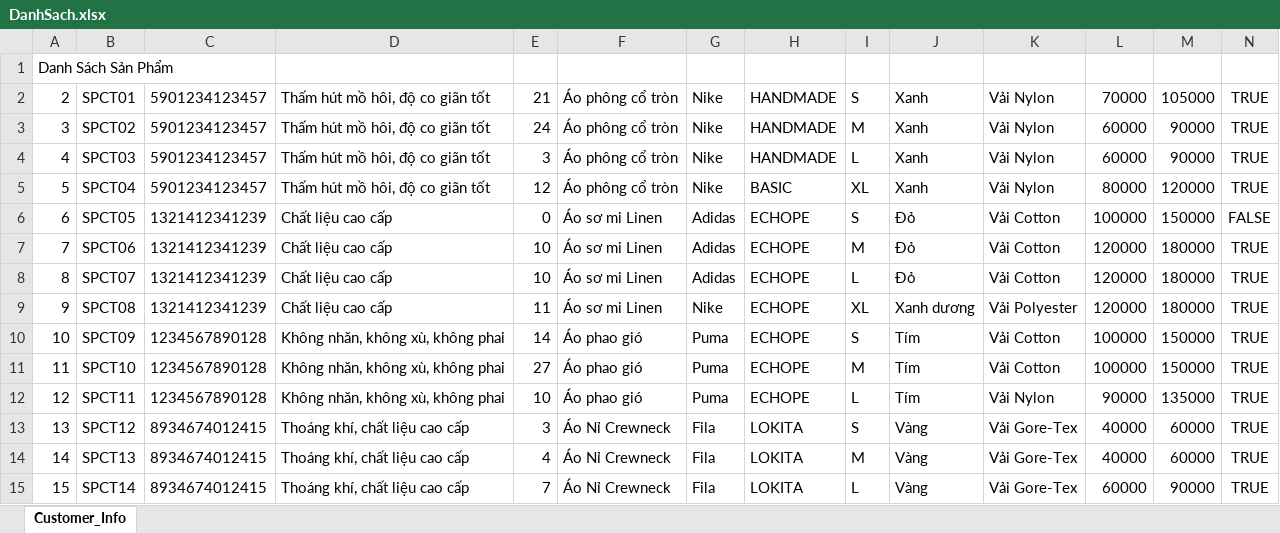
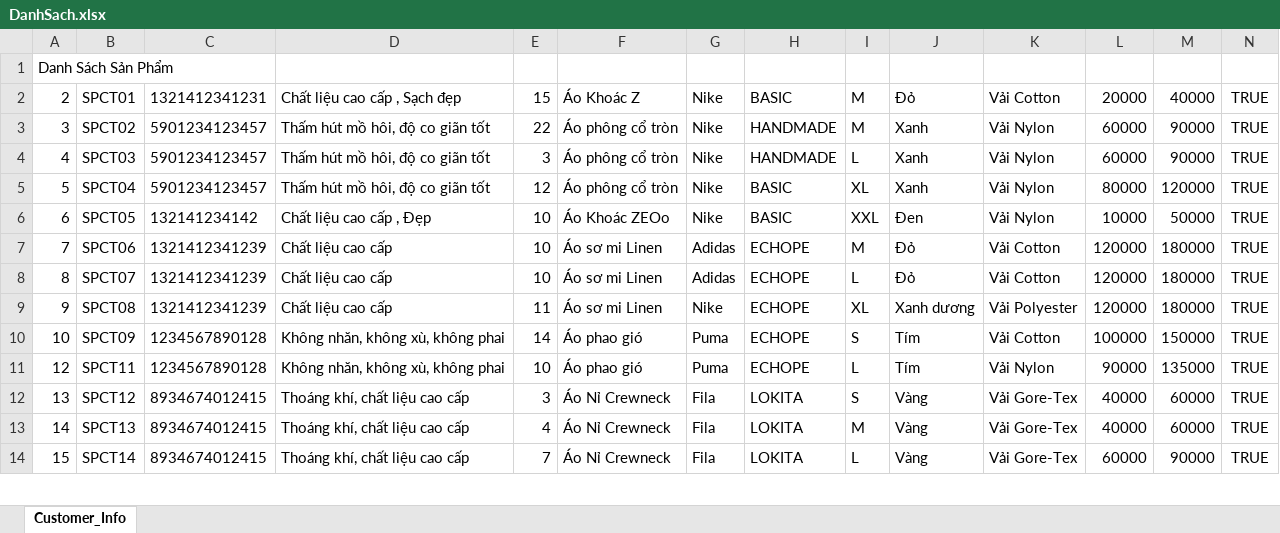
Before and after one commit to ph28599/DA1_SP24_N6, an Excel workbook: DanhSach.xlsx, sheet Customer_Info, drawn as a sheet; only a part is shown; values as stored, in another font and other column widths than the file's, no borders; removed rows and columns are numbered as before the commit, all else as after; the diff covers the shown part only; the diff names each change by its address in the sheet, - before the commit and + after, or states it on an @@ line.

```diff
--- a/DanhSach.xlsx (sheet Customer_Info)
+++ b/DanhSach.xlsx (sheet Customer_Info)
-C2: 5901234123457
+C2: 1321412341231
-D2: Thấm hút mồ hôi, độ co giãn tốt
+D2: Chất liệu cao cấp , Sạch đẹp
-E2: 21
+E2: 15
-F2: Áo phông cổ tròn
+F2: Áo Khoác Z
-H2: HANDMADE
+H2: BASIC
-I2: S
+I2: M
-J2: Xanh
+J2: Đỏ
-K2: Vải Nylon
+K2: Vải Cotton
-L2: 70000
+L2: 20000
-M2: 105000
+M2: 40000
-E3: 24
+E3: 22
-C6: 1321412341239
+C6: 132141234142
-D6: Chất liệu cao cấp
+D6: Chất liệu cao cấp , Đẹp
-E6: 0
+E6: 10
-F6: Áo sơ mi Linen
+F6: Áo Khoác ZEOo
-G6: Adidas
+G6: Nike
-H6: ECHOPE
+H6: BASIC
-I6: S
+I6: XXL
-J6: Đỏ
+J6: Đen
-K6: Vải Cotton
+K6: Vải Nylon
-L6: 100000
+L6: 10000
-M6: 150000
+M6: 50000
-N6: FALSE
+N6: TRUE
-row 11: 11 | SPCT10 | 1234567890128 | Không nhăn, không xù, không phai | 27 | Áo phao gió | Puma | ECHOPE | M | Tím | Vải Cotton | 100000 | 150000 | TRUE
```
Also changed, not shown: 36 added rows and 24 edited cells elsewhere in this sheet, listHD.xlsx, 4 other files.
